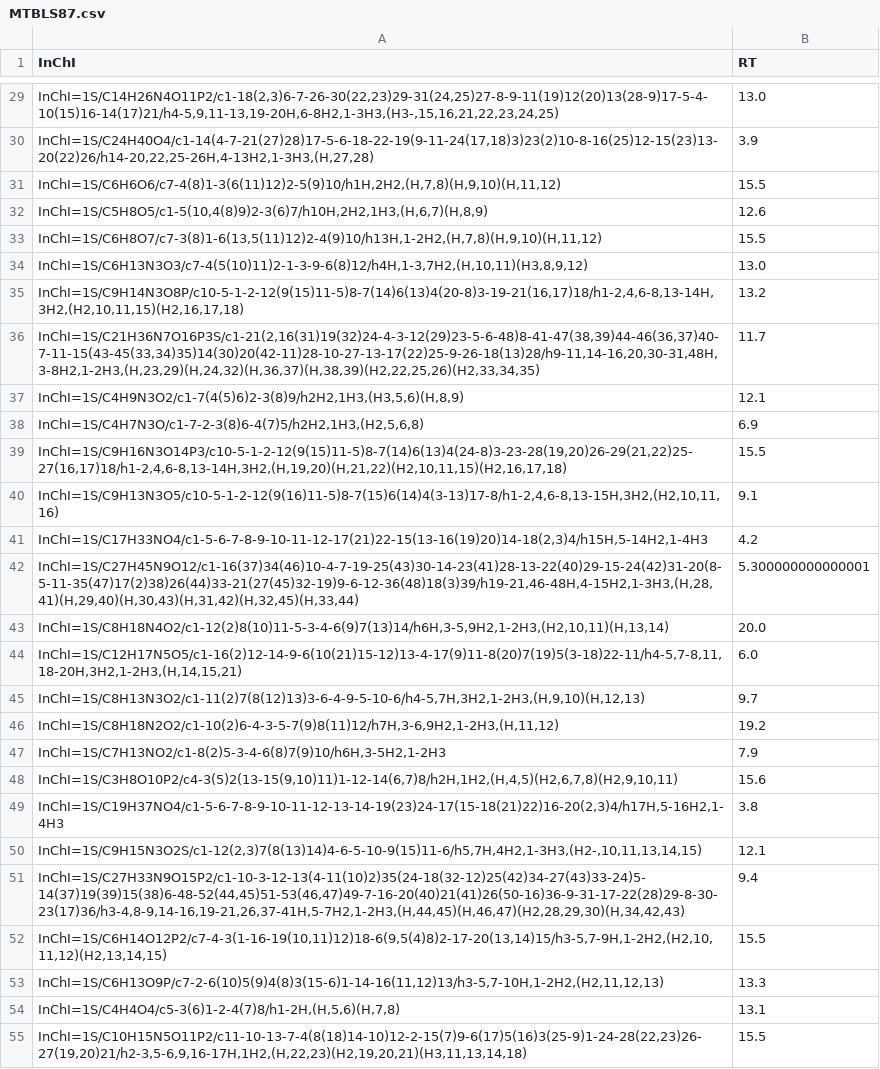
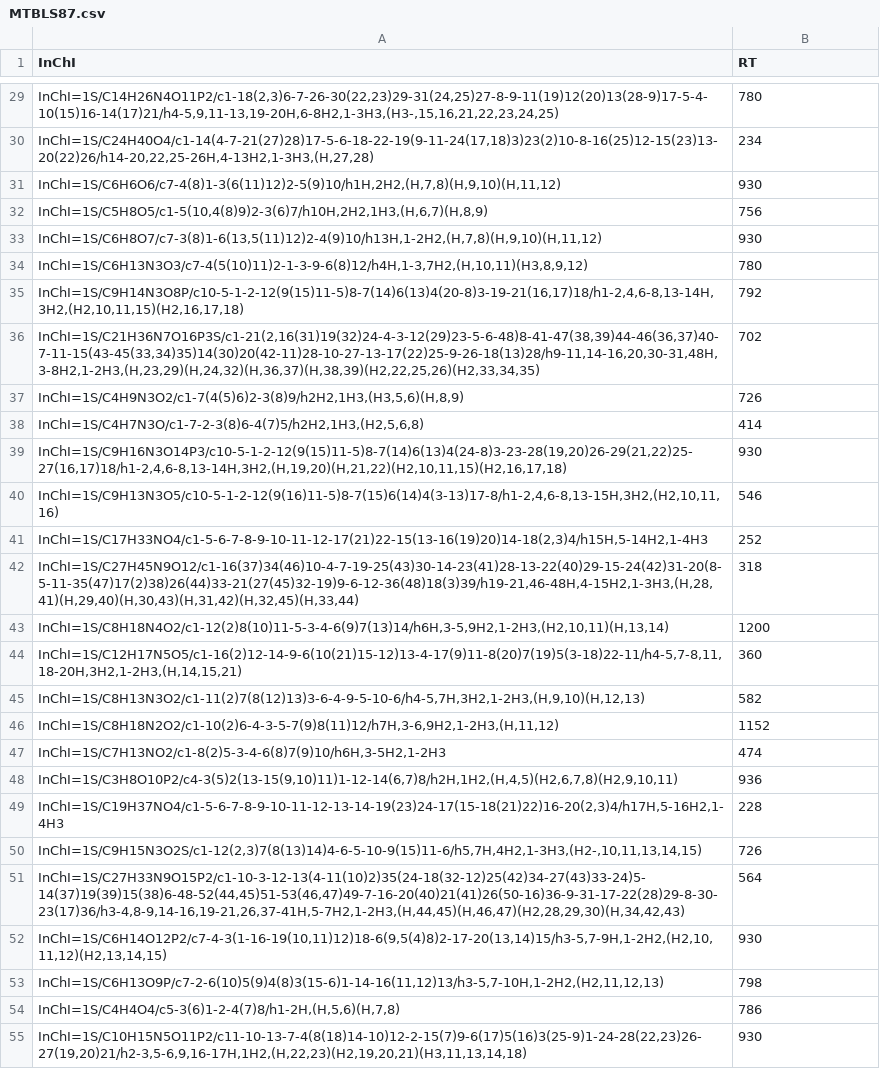
Before and after one commit to seokhokang/retention_time_gnn, a CSV file: data/predret/MTBLS87.csv, drawn as a sheet; only a part is shown, gaps mark what is left out; the diff covers the shown part only; the diff names each change by its address in the sheet, - before the commit and + after, or states it on an @@ line.

```diff
--- a/data/predret/MTBLS87.csv
+++ b/data/predret/MTBLS87.csv
-B29 (RT): 13.0
+B29 (RT): 780
-B30 (RT): 3.9
+B30 (RT): 234
-B31 (RT): 15.5
+B31 (RT): 930
-B32 (RT): 12.6
+B32 (RT): 756
-B33 (RT): 15.5
+B33 (RT): 930
-B34 (RT): 13.0
+B34 (RT): 780
-B35 (RT): 13.2
+B35 (RT): 792
-B36 (RT): 11.7
+B36 (RT): 702
-B37 (RT): 12.1
+B37 (RT): 726
-B38 (RT): 6.9
+B38 (RT): 414
-B39 (RT): 15.5
+B39 (RT): 930
-B40 (RT): 9.1
+B40 (RT): 546
-B41 (RT): 4.2
+B41 (RT): 252
-B42 (RT): 5.300000000000001
+B42 (RT): 318
-B43 (RT): 20.0
+B43 (RT): 1200
-B44 (RT): 6.0
+B44 (RT): 360
-B45 (RT): 9.7
+B45 (RT): 582
-B46 (RT): 19.2
+B46 (RT): 1152
-B47 (RT): 7.9
+B47 (RT): 474
-B48 (RT): 15.6
+B48 (RT): 936
-B49 (RT): 3.8
+B49 (RT): 228
-B50 (RT): 12.1
+B50 (RT): 726
-B51 (RT): 9.4
+B51 (RT): 564
-B52 (RT): 15.5
+B52 (RT): 930
-B53 (RT): 13.3
+B53 (RT): 798
-B54 (RT): 13.1
+B54 (RT): 786
-B55 (RT): 15.5
+B55 (RT): 930
```
Also changed, not shown: 119 edited cells elsewhere in this file, 11 other files.
